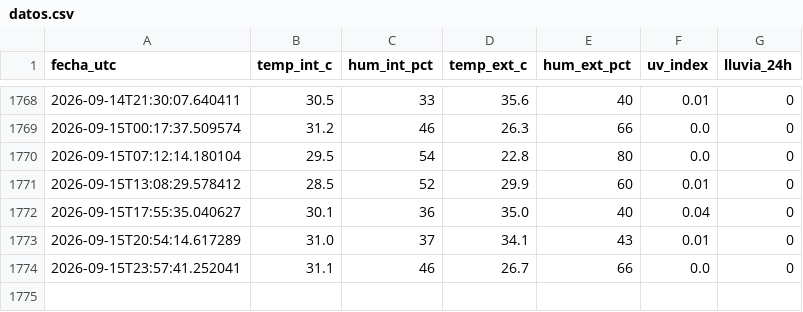
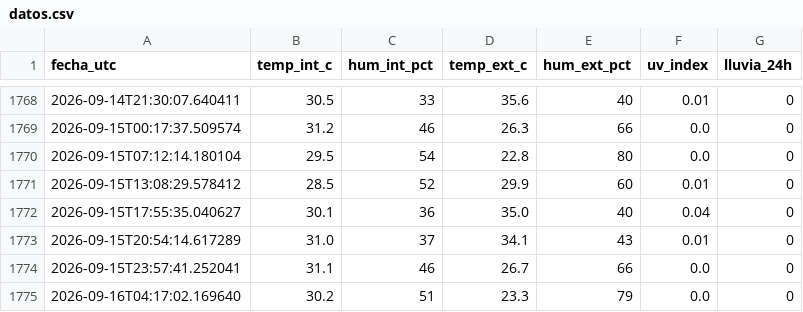
Before and after one commit to PlaneacionFCGRC/Estacion_CDBC, a CSV file: datos.csv, drawn as a sheet; only a part is shown, gaps mark what is left out.

```diff
--- a/datos.csv
+++ b/datos.csv
@@ -1774 +1774,2 @@ fecha_utc,temp_int_c,hum_int_pct,temp_ext_c,hum_ext_pct,uv_index,lluvia_24h
 2026-09-15T23:57:41.252041,31.1,46,26.7,66,0.0,0
+2026-09-16T04:17:02.169640,30.2,51,23.3,79,0.0,0
```
